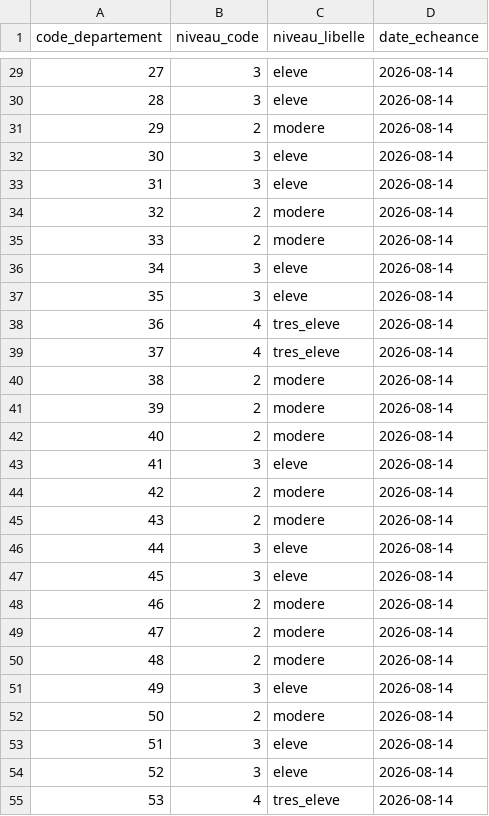
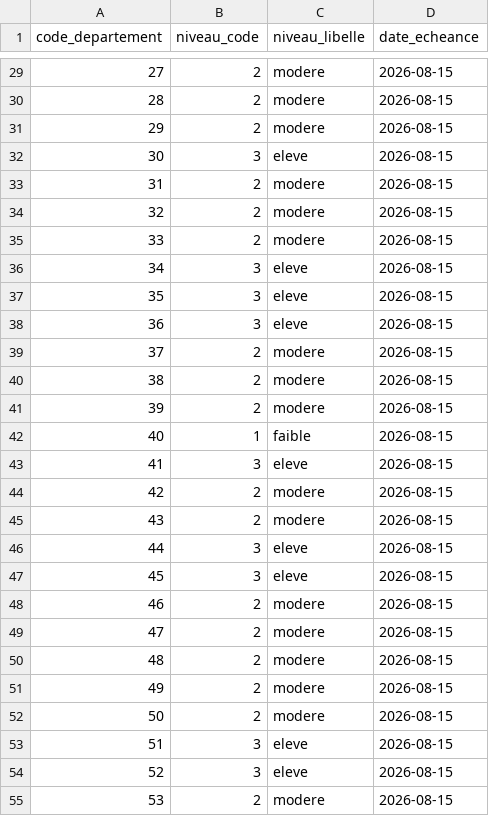
Before and after one commit to adumas1350/data_meteo, a CSV file: foret_departements.csv, drawn as a sheet; only a part is shown, gaps mark what is left out; the diff covers the shown part only.

```diff
--- a/foret_departements.csv
+++ b/foret_departements.csv
@@ -29,27 +29,27 @@ code_departement,niveau_code,niveau_libelle,date_echeance
-27,3,eleve,2026-08-14
-28,3,eleve,2026-08-14
-29,2,modere,2026-08-14
-30,3,eleve,2026-08-14
-31,3,eleve,2026-08-14
-32,2,modere,2026-08-14
-33,2,modere,2026-08-14
-34,3,eleve,2026-08-14
-35,3,eleve,2026-08-14
-36,4,tres_eleve,2026-08-14
-37,4,tres_eleve,2026-08-14
-38,2,modere,2026-08-14
-39,2,modere,2026-08-14
-40,2,modere,2026-08-14
-41,3,eleve,2026-08-14
-42,2,modere,2026-08-14
-43,2,modere,2026-08-14
-44,3,eleve,2026-08-14
-45,3,eleve,2026-08-14
-46,2,modere,2026-08-14
-47,2,modere,2026-08-14
-48,2,modere,2026-08-14
-49,3,eleve,2026-08-14
-50,2,modere,2026-08-14
-51,3,eleve,2026-08-14
-52,3,eleve,2026-08-14
-53,4,tres_eleve,2026-08-14
+27,2,modere,2026-08-15
+28,2,modere,2026-08-15
+29,2,modere,2026-08-15
+30,3,eleve,2026-08-15
+31,2,modere,2026-08-15
+32,2,modere,2026-08-15
+33,2,modere,2026-08-15
+34,3,eleve,2026-08-15
+35,3,eleve,2026-08-15
+36,3,eleve,2026-08-15
+37,2,modere,2026-08-15
+38,2,modere,2026-08-15
+39,2,modere,2026-08-15
+40,1,faible,2026-08-15
+41,3,eleve,2026-08-15
+42,2,modere,2026-08-15
+43,2,modere,2026-08-15
+44,3,eleve,2026-08-15
+45,3,eleve,2026-08-15
+46,2,modere,2026-08-15
+47,2,modere,2026-08-15
+48,2,modere,2026-08-15
+49,2,modere,2026-08-15
+50,2,modere,2026-08-15
+51,3,eleve,2026-08-15
+52,3,eleve,2026-08-15
+53,2,modere,2026-08-15
```
Also changed, not shown: 111 edited cells elsewhere in this file, canicule_departements.csv.
